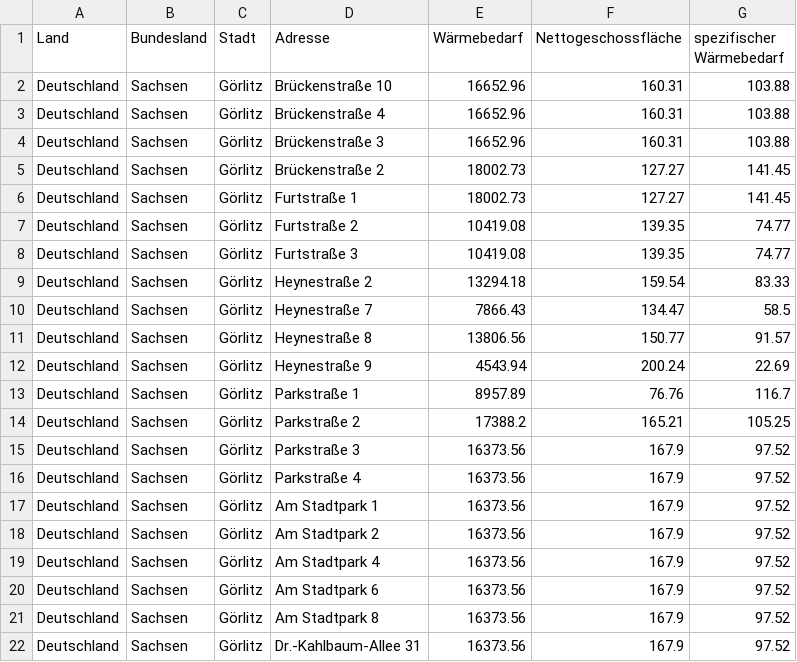
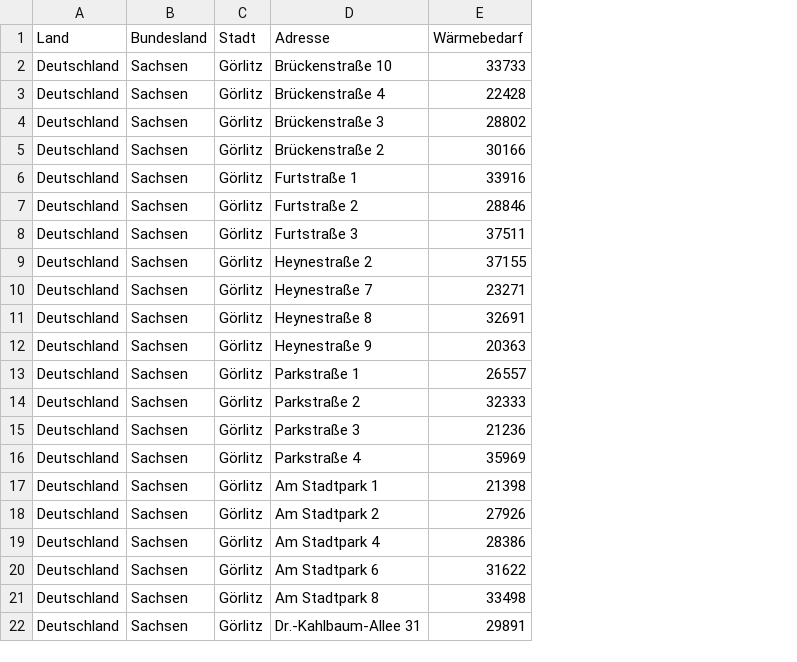
Before and after one commit to JonasPfeiffer123/DistrictHeatingSim, a CSV file: geocoding/data_input_gr.csv, drawn as a sheet; the diff names each change by its address in the sheet, - before the commit and + after, or states it on an @@ line.

```diff
--- a/geocoding/data_input_gr.csv
+++ b/geocoding/data_input_gr.csv
-column F (Nettogeschossfläche), rows 2-22: 160.31 | 160.31 | 160.31 | 127.27 | 127.27 | 139.35 | 139.35 | 159.54 | 134.47 | 150.77 | 200.24 | 76.76 | 165.21 | 167.9 | 167.9 | 167.9 | 167.9 | 167.9 | 167.9 | 167.9 | 167.9
-column G (spezifischer Wärmebedarf), rows 2-22: 103.88 | 103.88 | 103.88 | 141.45 | 141.45 | 74.77 | 74.77 | 83.33 | 58.5 | 91.57 | 22.69 | 116.7 | 105.25 | 97.52 | 97.52 | 97.52 | 97.52 | 97.52 | 97.52 | 97.52 | 97.52
-E2 (Wärmebedarf): 16652.96
+E2 (Wärmebedarf): 33733
-E3 (Wärmebedarf): 16652.96
+E3 (Wärmebedarf): 22428
-E4 (Wärmebedarf): 16652.96
+E4 (Wärmebedarf): 28802
-E5 (Wärmebedarf): 18002.73
+E5 (Wärmebedarf): 30166
-E6 (Wärmebedarf): 18002.73
+E6 (Wärmebedarf): 33916
-E7 (Wärmebedarf): 10419.08
+E7 (Wärmebedarf): 28846
-E8 (Wärmebedarf): 10419.08
+E8 (Wärmebedarf): 37511
-E9 (Wärmebedarf): 13294.18
+E9 (Wärmebedarf): 37155
-E10 (Wärmebedarf): 7866.43
+E10 (Wärmebedarf): 23271
-E11 (Wärmebedarf): 13806.56
+E11 (Wärmebedarf): 32691
-E12 (Wärmebedarf): 4543.94
+E12 (Wärmebedarf): 20363
-E13 (Wärmebedarf): 8957.89
+E13 (Wärmebedarf): 26557
-E14 (Wärmebedarf): 17388.2
+E14 (Wärmebedarf): 32333
-E15 (Wärmebedarf): 16373.56
+E15 (Wärmebedarf): 21236
-E16 (Wärmebedarf): 16373.56
+E16 (Wärmebedarf): 35969
-E17 (Wärmebedarf): 16373.56
+E17 (Wärmebedarf): 21398
-E18 (Wärmebedarf): 16373.56
+E18 (Wärmebedarf): 27926
-E19 (Wärmebedarf): 16373.56
+E19 (Wärmebedarf): 28386
-E20 (Wärmebedarf): 16373.56
+E20 (Wärmebedarf): 31622
-E21 (Wärmebedarf): 16373.56
+E21 (Wärmebedarf): 33498
-E22 (Wärmebedarf): 16373.56
+E22 (Wärmebedarf): 29891
```
Also changed, not shown: geocoding/data_input_Beleg1.csv, geocoding/data_input_Beleg2.csv, 17 other files.
